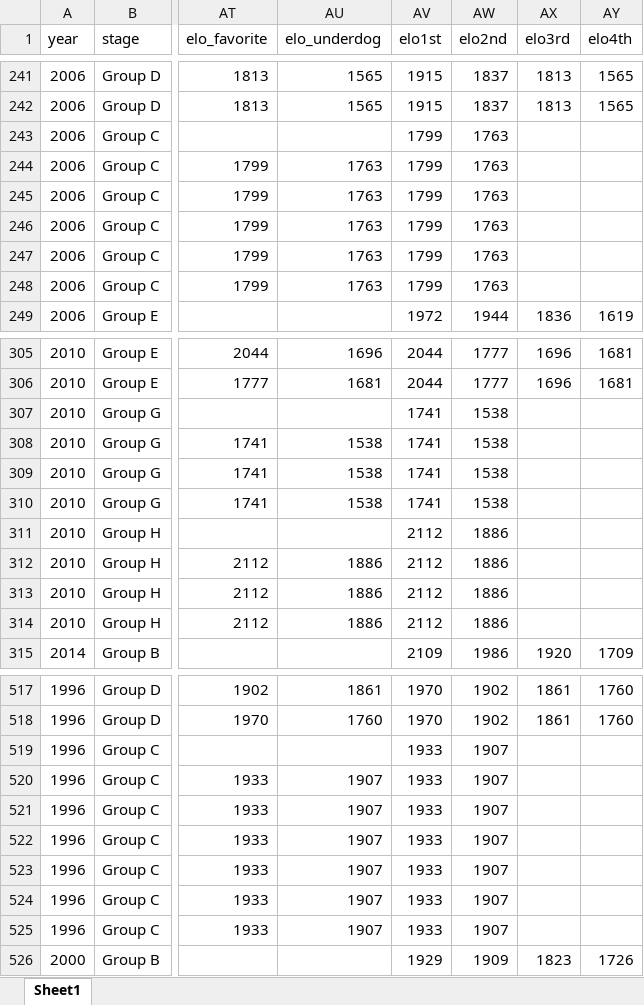
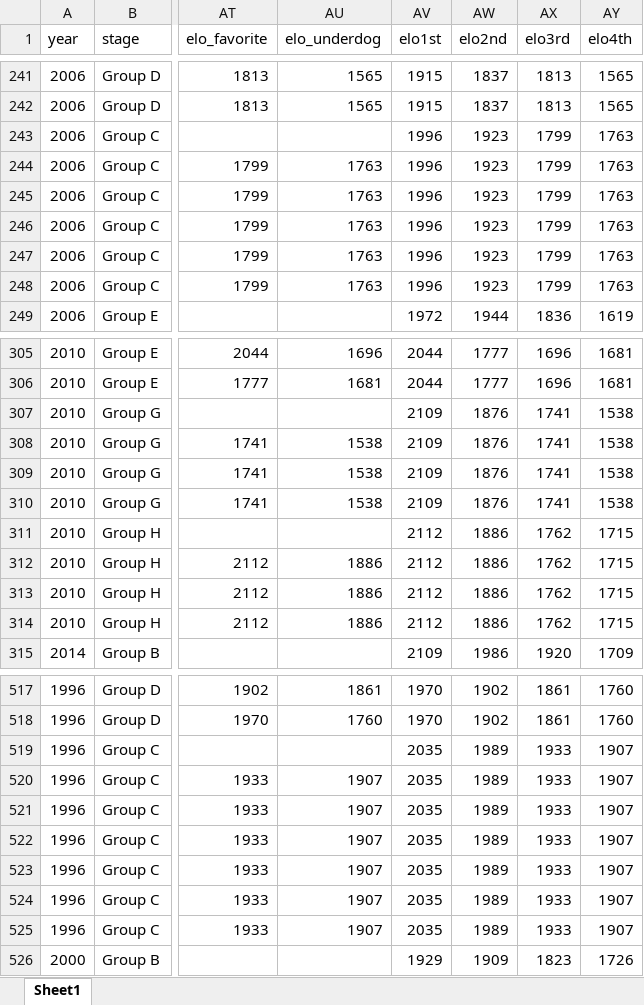
Before and after one commit to AEGDDI/tiebreak_wc, an Excel workbook: data/out/goals_merged.xlsx, sheet Sheet1, drawn as a sheet; only a part is shown, gaps mark what is left out; values as stored, in another font and other column widths than the file's, no borders; the diff covers the shown part only; the diff names each change by its address in the sheet, - before the commit and + after, or states it on an @@ line.

Commit message:
updated datasets
missing elo ratings

```diff
--- a/data/out/goals_merged.xlsx (sheet Sheet1)
+++ b/data/out/goals_merged.xlsx (sheet Sheet1)
-AV243:AV248 (elo1st): 1799
+AV243:AV248 (elo1st): 1996
-AW243:AW248 (elo2nd): 1763
+AW243:AW248 (elo2nd): 1923
-AX243:AX248 (elo3rd): (empty)
+AX243:AX248 (elo3rd): 1799
-AY243:AY248 (elo4th): (empty)
+AY243:AY248 (elo4th): 1763
-AV307:AV310 (elo1st): 1741
+AV307:AV310 (elo1st): 2109
-AW307:AW310 (elo2nd): 1538
+AW307:AW310 (elo2nd): 1876
-AX307:AX310 (elo3rd): (empty)
+AX307:AX310 (elo3rd): 1741
-AY307:AY310 (elo4th): (empty)
+AY307:AY310 (elo4th): 1538
-AX311:AX314 (elo3rd): (empty)
+AX311:AX314 (elo3rd): 1762
-AY311:AY314 (elo4th): (empty)
+AY311:AY314 (elo4th): 1715
-AV519:AV525 (elo1st): 1933
+AV519:AV525 (elo1st): 2035
-AW519:AW525 (elo2nd): 1907
+AW519:AW525 (elo2nd): 1989
-AX519:AX525 (elo3rd): (empty)
+AX519:AX525 (elo3rd): 1933
-AY519:AY525 (elo4th): (empty)
+AY519:AY525 (elo4th): 1907
```
Also changed, not shown: 150 edited cells elsewhere in this sheet, 7 other files.
